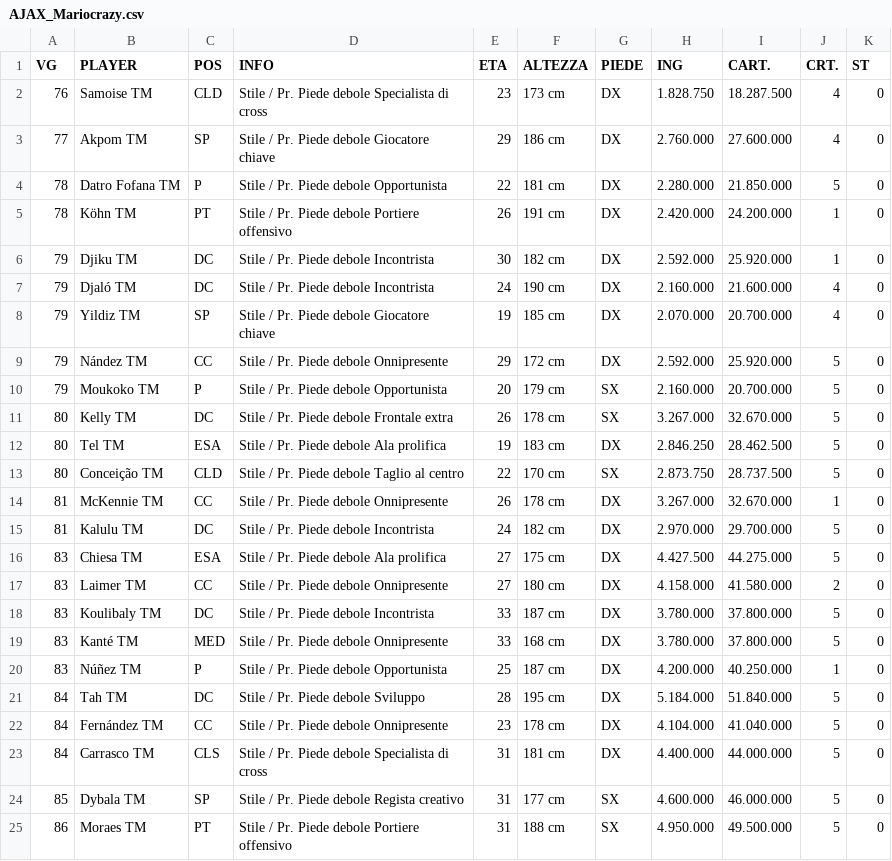
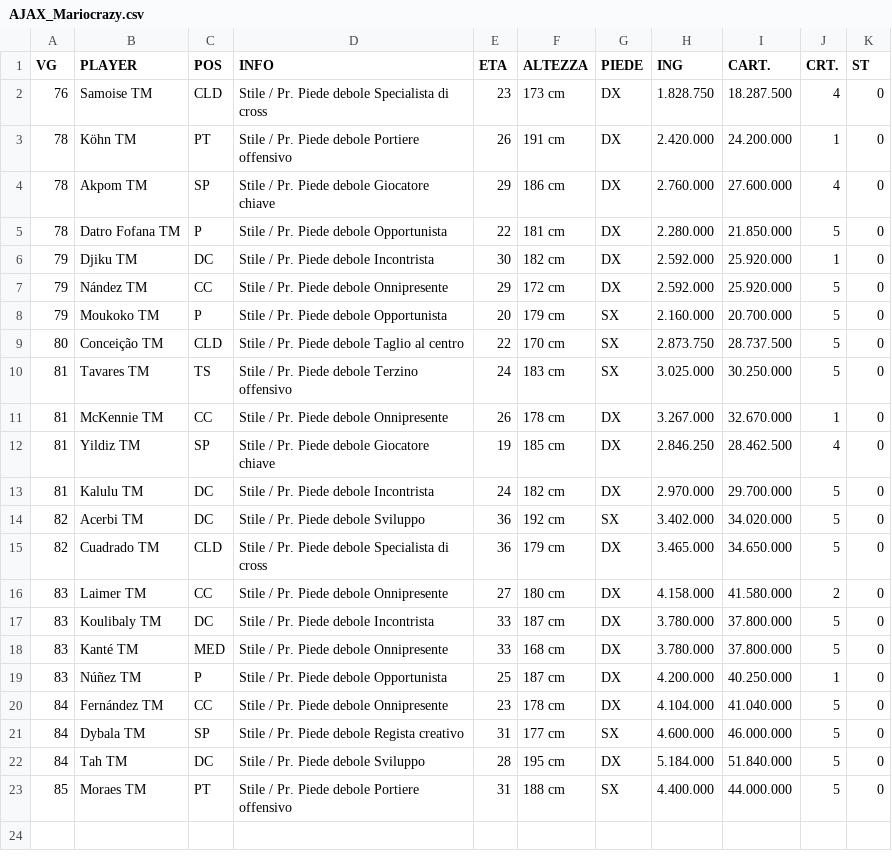
Before and after one commit to lolicato/infortuni, a CSV file: server_files/AJAX_Mariocrazy.csv, drawn as a sheet; removed rows and columns are numbered as before the commit, all else as after; the diff names each change by its address in the sheet, - before the commit and + after, or states it on an @@ line.

```diff
--- a/server_files/AJAX_Mariocrazy.csv
+++ b/server_files/AJAX_Mariocrazy.csv
@@ row 5 moved to row 3: 78 @@
-A4 (VG): 77
+A4 (VG): 78
-row 7: 79 | Djaló TM | DC | Stile / Pr. Piede debole Incontrista | 24 | 190 cm | DX | 2.160.000 | 21.600.000 | 4 | 0
-row 8: 79 | Yildiz TM | SP | Stile / Pr. Piede debole Giocatore chiave | 19 | 185 cm | DX | 2.070.000 | 20.700.000 | 4 | 0
-row 11: 80 | Kelly TM | DC | Stile / Pr. Piede debole Frontale extra | 26 | 178 cm | SX | 3.267.000 | 32.670.000 | 5 | 0
-row 12: 80 | Tel TM | ESA | Stile / Pr. Piede debole Ala prolifica | 19 | 183 cm | DX | 2.846.250 | 28.462.500 | 5 | 0
+row 10: 81 | Tavares TM | TS | Stile / Pr. Piede debole Terzino offensivo | 24 | 183 cm | SX | 3.025.000 | 30.250.000 | 5 | 0
+row 12: 81 | Yildiz TM | SP | Stile / Pr. Piede debole Giocatore chiave | 19 | 185 cm | DX | 2.846.250 | 28.462.500 | 4 | 0
-row 16: 83 | Chiesa TM | ESA | Stile / Pr. Piede debole Ala prolifica | 27 | 175 cm | DX | 4.427.500 | 44.275.000 | 5 | 0
+row 14: 82 | Acerbi TM | DC | Stile / Pr. Piede debole Sviluppo | 36 | 192 cm | SX | 3.402.000 | 34.020.000 | 5 | 0
+row 15: 82 | Cuadrado TM | CLD | Stile / Pr. Piede debole Specialista di cross | 36 | 179 cm | DX | 3.465.000 | 34.650.000 | 5 | 0
@@ row 22 moved to row 20: 84 @@
+row 21: 84 | Dybala TM | SP | Stile / Pr. Piede debole Regista creativo | 31 | 177 cm | SX | 4.600.000 | 46.000.000 | 5 | 0
-row 23: 84 | Carrasco TM | CLS | Stile / Pr. Piede debole Specialista di cross | 31 | 181 cm | DX | 4.400.000 | 44.000.000 | 5 | 0
-row 24: 85 | Dybala TM | SP | Stile / Pr. Piede debole Regista creativo | 31 | 177 cm | SX | 4.600.000 | 46.000.000 | 5 | 0
-A23 (VG): 86
+A23 (VG): 85
-H23 (ING): 4.950.000
+H23 (ING): 4.400.000
-I23 (CART.): 49.500.000
+I23 (CART.): 44.000.000
```
Also changed, not shown: server_files/ATALANTA_Loris.csv, server_files/BARI_spapu.csv, 22 other files.
